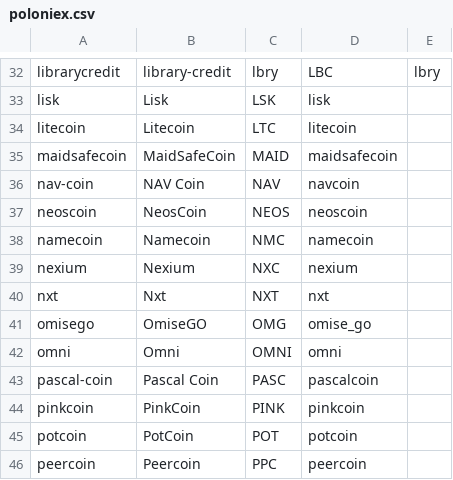
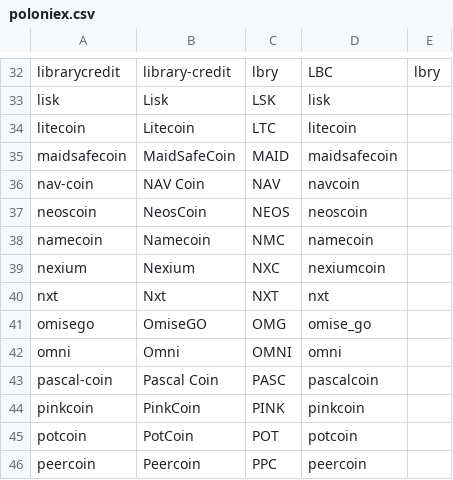
Before and after one commit to schroeji/DerSocialStatter, a CSV file: csv/poloniex.csv, drawn as a sheet; only a part is shown, gaps mark what is left out.

Commit message:
Fix: nexium sub for poloniex

```diff
--- a/csv/poloniex.csv
+++ b/csv/poloniex.csv
@@ -38,3 +38,3 @@ neoscoin,NeosCoin,NEOS,neoscoin
 namecoin,Namecoin,NMC,namecoin
-nexium,Nexium,NXC,nexium
+nexium,Nexium,NXC,nexiumcoin
 nxt,Nxt,NXT,nxt
```
